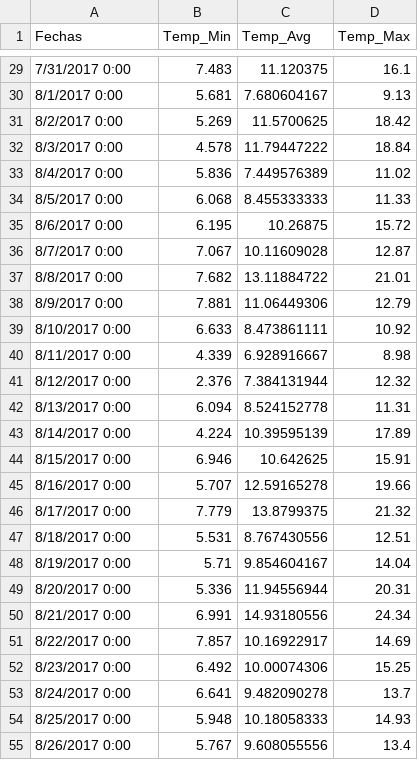
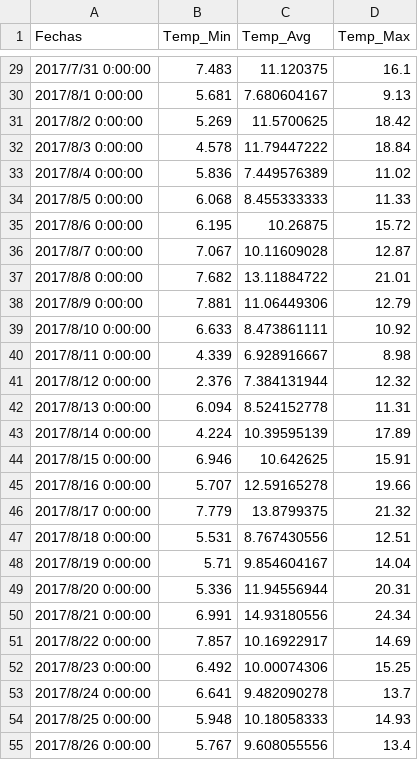
Before and after one commit to LabSolarBeauchef/LabSolarBeauchef.github.io, a CSV file: csv/dias/Datos_temperatura_dias.csv, drawn as a sheet; only a part is shown, gaps mark what is left out; the diff covers the shown part only.

```diff
--- a/csv/dias/Datos_temperatura_dias.csv
+++ b/csv/dias/Datos_temperatura_dias.csv
@@ -29,27 +29,27 @@ Fechas,Temp_Min,Temp_Avg,Temp_Max
-7/31/2017 0:00,7.483,11.120375,16.1
-8/1/2017 0:00,5.681,7.680604167,9.13
-8/2/2017 0:00,5.269,11.5700625,18.42
-8/3/2017 0:00,4.578,11.79447222,18.84
-8/4/2017 0:00,5.836,7.449576389,11.02
-8/5/2017 0:00,6.068,8.455333333,11.33
-8/6/2017 0:00,6.195,10.26875,15.72
-8/7/2017 0:00,7.067,10.11609028,12.87
-8/8/2017 0:00,7.682,13.11884722,21.01
-8/9/2017 0:00,7.881,11.06449306,12.79
-8/10/2017 0:00,6.633,8.473861111,10.92
-8/11/2017 0:00,4.339,6.928916667,8.98
-8/12/2017 0:00,2.376,7.384131944,12.32
-8/13/2017 0:00,6.094,8.524152778,11.31
-8/14/2017 0:00,4.224,10.39595139,17.89
-8/15/2017 0:00,6.946,10.642625,15.91
-8/16/2017 0:00,5.707,12.59165278,19.66
-8/17/2017 0:00,7.779,13.8799375,21.32
-8/18/2017 0:00,5.531,8.767430556,12.51
-8/19/2017 0:00,5.71,9.854604167,14.04
-8/20/2017 0:00,5.336,11.94556944,20.31
-8/21/2017 0:00,6.991,14.93180556,24.34
-8/22/2017 0:00,7.857,10.16922917,14.69
-8/23/2017 0:00,6.492,10.00074306,15.25
-8/24/2017 0:00,6.641,9.482090278,13.7
-8/25/2017 0:00,5.948,10.18058333,14.93
-8/26/2017 0:00,5.767,9.608055556,13.4
+2017/7/31 0:00:00,7.483,11.120375,16.1
+2017/8/1 0:00:00,5.681,7.680604167,9.13
+2017/8/2 0:00:00,5.269,11.5700625,18.42
+2017/8/3 0:00:00,4.578,11.79447222,18.84
+2017/8/4 0:00:00,5.836,7.449576389,11.02
+2017/8/5 0:00:00,6.068,8.455333333,11.33
+2017/8/6 0:00:00,6.195,10.26875,15.72
+2017/8/7 0:00:00,7.067,10.11609028,12.87
+2017/8/8 0:00:00,7.682,13.11884722,21.01
+2017/8/9 0:00:00,7.881,11.06449306,12.79
+2017/8/10 0:00:00,6.633,8.473861111,10.92
+2017/8/11 0:00:00,4.339,6.928916667,8.98
+2017/8/12 0:00:00,2.376,7.384131944,12.32
+2017/8/13 0:00:00,6.094,8.524152778,11.31
+2017/8/14 0:00:00,4.224,10.39595139,17.89
+2017/8/15 0:00:00,6.946,10.642625,15.91
+2017/8/16 0:00:00,5.707,12.59165278,19.66
+2017/8/17 0:00:00,7.779,13.8799375,21.32
+2017/8/18 0:00:00,5.531,8.767430556,12.51
+2017/8/19 0:00:00,5.71,9.854604167,14.04
+2017/8/20 0:00:00,5.336,11.94556944,20.31
+2017/8/21 0:00:00,6.991,14.93180556,24.34
+2017/8/22 0:00:00,7.857,10.16922917,14.69
+2017/8/23 0:00:00,6.492,10.00074306,15.25
+2017/8/24 0:00:00,6.641,9.482090278,13.7
+2017/8/25 0:00:00,5.948,10.18058333,14.93
+2017/8/26 0:00:00,5.767,9.608055556,13.4
```
Also changed, not shown: 105 edited cells elsewhere in this file, 6 other files.
